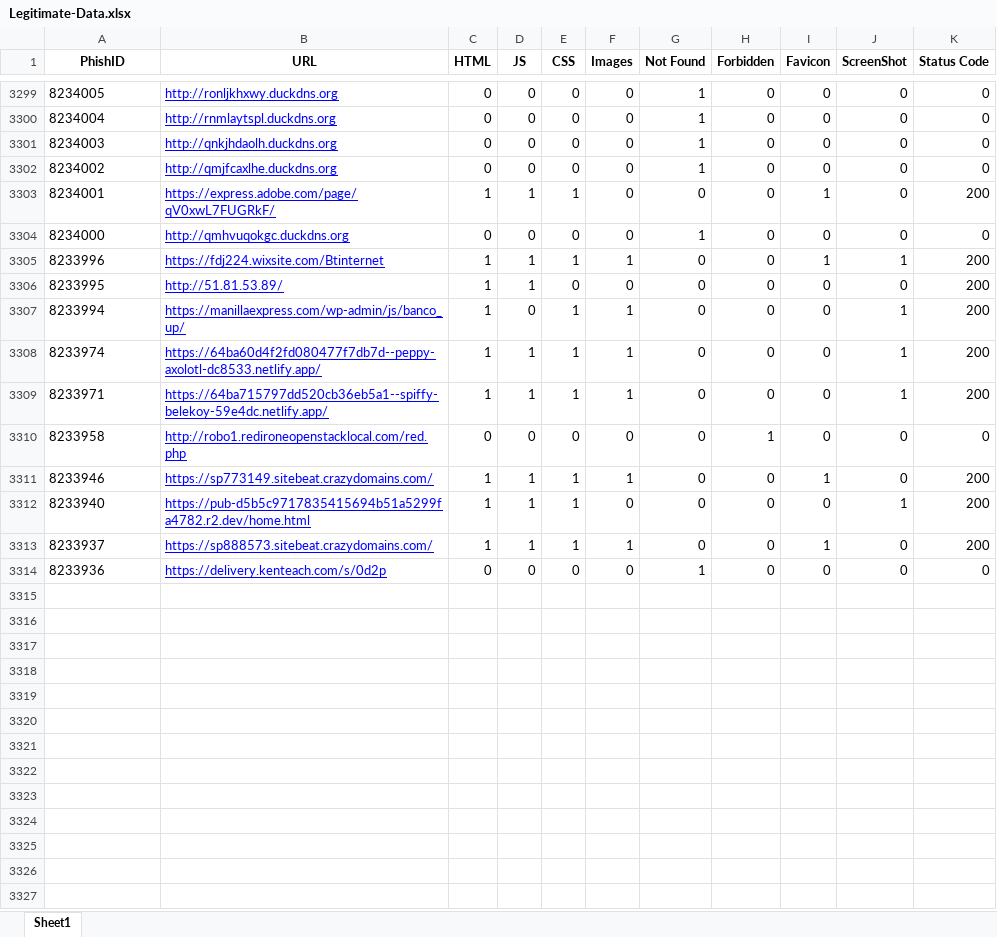
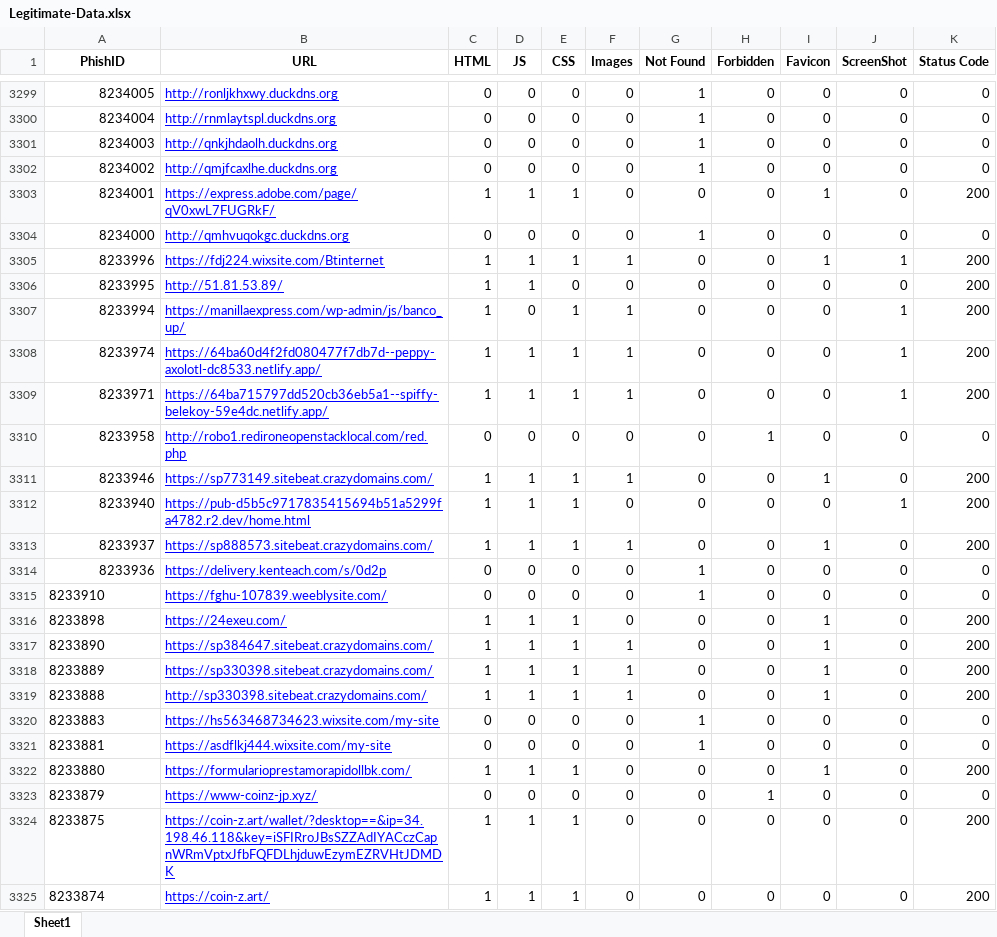
Before and after one commit to ShahilPatel-IITDh/Phishing-Verification, an Excel workbook: Phase-1 (Web Scrapping and Data collection)/DatasetPreparation/Legitimate-Data.xlsx, sheet Sheet1, drawn as a sheet; only a part is shown, gaps mark what is left out; values as stored, in another font and other column widths than the file's, no borders; the diff covers the shown part only; the diff names each change by its address in the sheet, - before the commit and + after, or states it on an @@ line.

```diff
--- a/Phase-1 (Web Scrapping and Data collection)/DatasetPreparation/Legitimate-Data.xlsx (sheet Sheet1)
+++ b/Phase-1 (Web Scrapping and Data collection)/DatasetPreparation/Legitimate-Data.xlsx (sheet Sheet1)
-A3299:A3314 alignment: left
+A3299:A3314 alignment: right
+row 3315: 8233910 | https://fghu-107839.weeblysite.com/ | 0 | 0 | 0 | 0 | 1 | 0 | 0 | 0 | 0
+row 3316: 8233898 | https://24exeu.com/ | 1 | 1 | 1 | 0 | 0 | 0 | 1 | 0 | 200
+row 3317: 8233890 | https://sp384647.sitebeat.crazydomains.com/ | 1 | 1 | 1 | 1 | 0 | 0 | 1 | 0 | 200
+row 3318: 8233889 | https://sp330398.sitebeat.crazydomains.com/ | 1 | 1 | 1 | 1 | 0 | 0 | 1 | 0 | 200
+row 3319: 8233888 | http://sp330398.sitebeat.crazydomains.com/ | 1 | 1 | 1 | 1 | 0 | 0 | 1 | 0 | 200
+row 3320: 8233883 | https://hs563468734623.wixsite.com/my-site | 0 | 0 | 0 | 0 | 1 | 0 | 0 | 0 | 0
+row 3321: 8233881 | https://asdflkj444.wixsite.com/my-site | 0 | 0 | 0 | 0 | 1 | 0 | 0 | 0 | 0
+row 3322: 8233880 | https://formularioprestamorapidollbk.com/ | 1 | 1 | 1 | 0 | 0 | 0 | 1 | 0 | 200
+row 3323: 8233879 | https://www-coinz-jp.xyz/ | 0 | 0 | 0 | 0 | 0 | 1 | 0 | 0 | 0
+row 3324: 8233875 | https://coin-z.art/wallet/?desktop==&ip=34.198.46.118&key=iSFIRroJBsSZZAdIYACczCapnWRmVptxJfbFQFDLhjduwEzymEZRVHtJDMDK | 1 | 1 | 1 | 0 | 0 | 0 | 0 | 0 | 200
+row 3325: 8233874 | https://coin-z.art/ | 1 | 1 | 1 | 0 | 0 | 0 | 0 | 0 | 200
```
Also changed, not shown: 11 added rows and cell formats elsewhere in this sheet.
